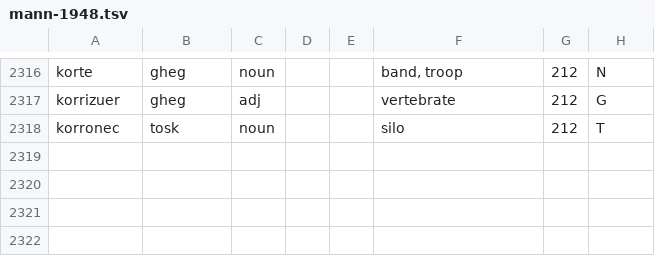
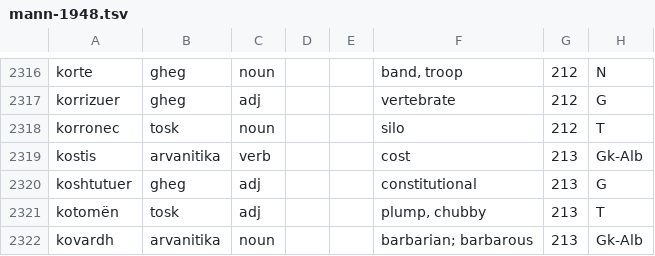
Before and after one commit to EndritRushiti/FjaloriShqip, a TSV file: dialekte/mann-1948.tsv, drawn as a sheet; only a part is shown, gaps mark what is left out.

```diff
--- a/dialekte/mann-1948.tsv
+++ b/dialekte/mann-1948.tsv
@@ -2318 +2318,5 @@ korrizuer	gheg	adj			vertebrate	212	G
 korronec	tosk	noun			silo	212	T
+kostis	arvanitika	verb			cost	213	Gk-Alb
+koshtutuer	gheg	adj			constitutional	213	G
+kotomën	tosk	adj			plump, chubby	213	T
+kovardh	arvanitika	noun			barbarian; barbarous	213	Gk-Alb
```
Also changed, not shown: 2 other files.
